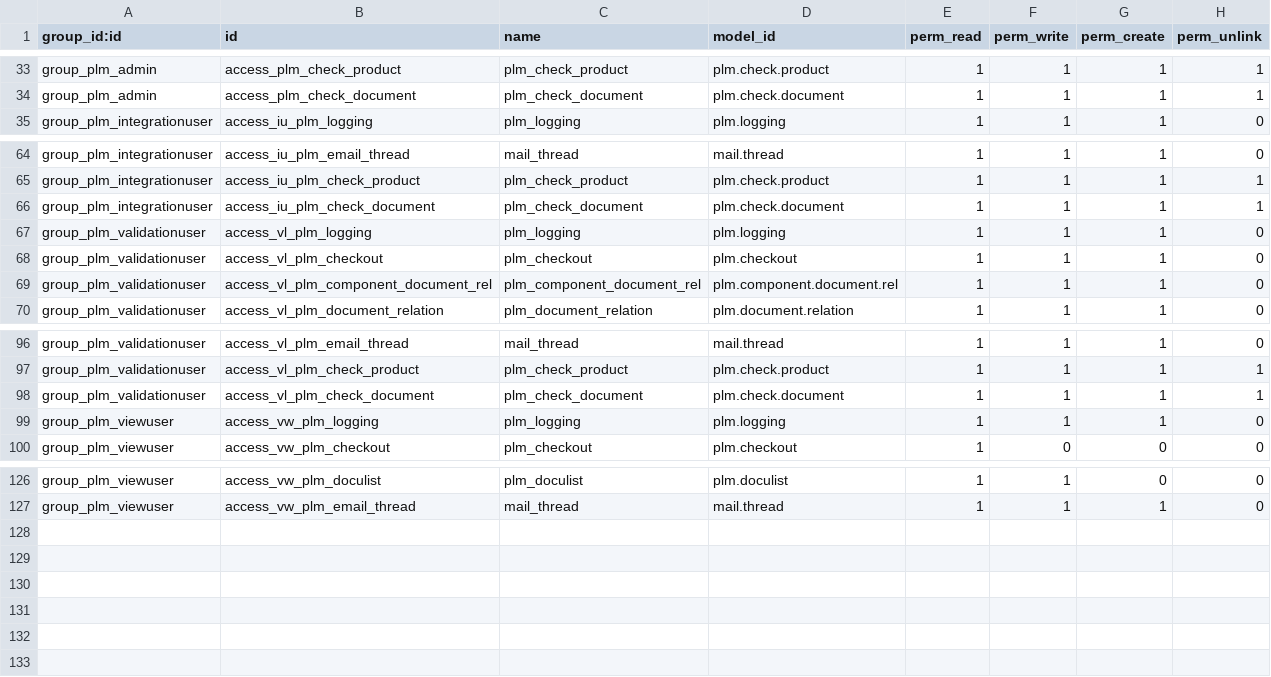
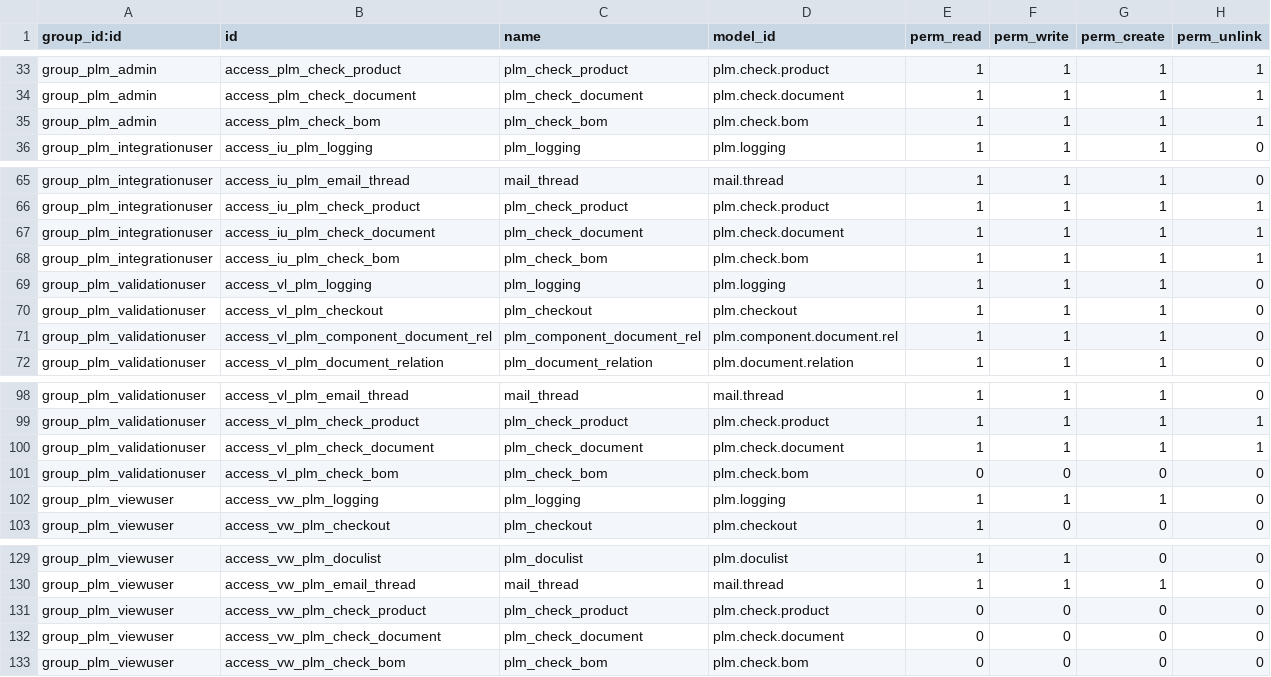
Before and after one commit to TechSpell/engineering, a CSV file: pdm/security/ir.model.access.csv, drawn as a sheet; only a part is shown, gaps mark what is left out; the diff names each change by its address in the sheet, - before the commit and + after, or states it on an @@ line.

```diff
--- a/pdm/security/ir.model.access.csv
+++ b/pdm/security/ir.model.access.csv
+row 35: group_plm_admin | access_plm_check_bom | plm_check_bom | plm.check.bom | 1 | 1 | 1 | 1
+row 68: group_plm_integrationuser | access_iu_plm_check_bom | plm_check_bom | plm.check.bom | 1 | 1 | 1 | 1
+row 101: group_plm_validationuser | access_vl_plm_check_bom | plm_check_bom | plm.check.bom | 0 | 0 | 0 | 0
+row 131: group_plm_viewuser | access_vw_plm_check_product | plm_check_product | plm.check.product | 0 | 0 | 0 | 0
+row 132: group_plm_viewuser | access_vw_plm_check_document | plm_check_document | plm.check.document | 0 | 0 | 0 | 0
+row 133: group_plm_viewuser | access_vw_plm_check_bom | plm_check_bom | plm.check.bom | 0 | 0 | 0 | 0
```
Also changed, not shown: 9 other files.
